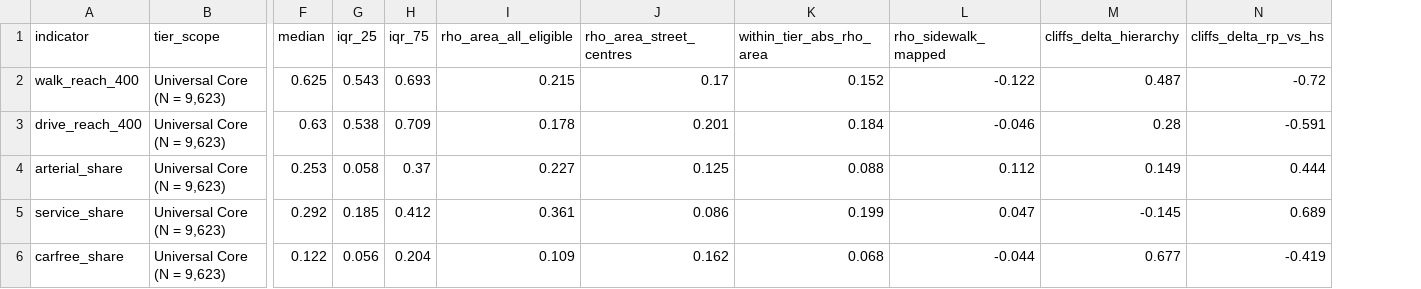
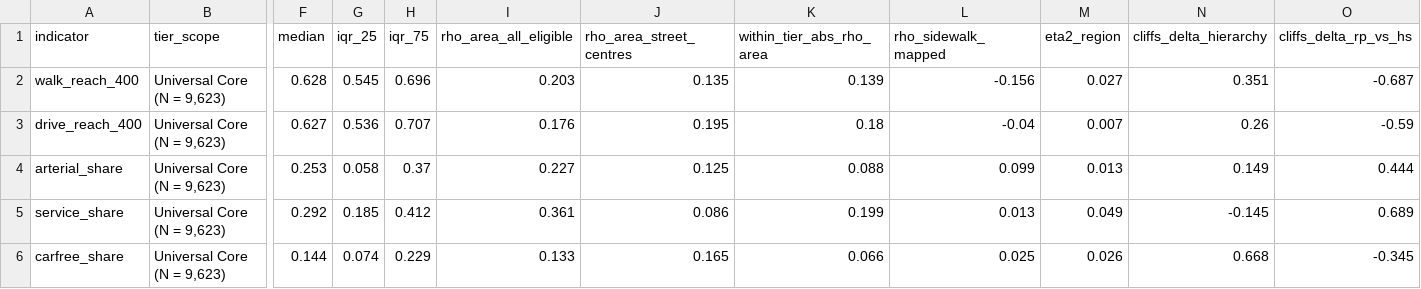
Before and after one commit to balogakos/UK-Retail-Centre-Network-Indicators, a CSV file: Output Data/Validation_Scorecard.csv, drawn as a sheet; only a part is shown, gaps mark what is left out; addresses are those after the commit; the diff covers the shown part only; the diff names each change by its address in the sheet, - before the commit and + after, or states it on an @@ line.

Commit message:
Implement topology-aware consolidation, bearing sidewalk filter, metric betweenness, and self-contained validation

```diff
--- a/Output Data/Validation_Scorecard.csv
+++ b/Output Data/Validation_Scorecard.csv
+column M (eta2_region), rows 2-6: 0.027 | 0.007 | 0.013 | 0.049 | 0.026
-F2 (median): 0.625
+F2 (median): 0.628
-G2 (iqr_25): 0.543
+G2 (iqr_25): 0.545
-H2 (iqr_75): 0.693
+H2 (iqr_75): 0.696
-I2 (rho_area_all_eligible): 0.215
+I2 (rho_area_all_eligible): 0.203
-J2 (rho_area_street_centres): 0.17
+J2 (rho_area_street_centres): 0.135
-K2 (within_tier_abs_rho_area): 0.152
+K2 (within_tier_abs_rho_area): 0.139
-L2 (rho_sidewalk_mapped): -0.122
+L2 (rho_sidewalk_mapped): -0.156
-N2 (cliffs_delta_hierarchy): 0.487
+N2 (cliffs_delta_hierarchy): 0.351
-O2 (cliffs_delta_rp_vs_hs): -0.72
+O2 (cliffs_delta_rp_vs_hs): -0.687
-F3 (median): 0.63
+F3 (median): 0.627
-G3 (iqr_25): 0.538
+G3 (iqr_25): 0.536
-H3 (iqr_75): 0.709
+H3 (iqr_75): 0.707
-I3 (rho_area_all_eligible): 0.178
+I3 (rho_area_all_eligible): 0.176
-J3 (rho_area_street_centres): 0.201
+J3 (rho_area_street_centres): 0.195
-K3 (within_tier_abs_rho_area): 0.184
+K3 (within_tier_abs_rho_area): 0.18
-L3 (rho_sidewalk_mapped): -0.046
+L3 (rho_sidewalk_mapped): -0.04
-N3 (cliffs_delta_hierarchy): 0.28
+N3 (cliffs_delta_hierarchy): 0.26
-O3 (cliffs_delta_rp_vs_hs): -0.591
+O3 (cliffs_delta_rp_vs_hs): -0.59
-L4 (rho_sidewalk_mapped): 0.112
+L4 (rho_sidewalk_mapped): 0.099
-L5 (rho_sidewalk_mapped): 0.047
+L5 (rho_sidewalk_mapped): 0.013
-F6 (median): 0.122
+F6 (median): 0.144
-G6 (iqr_25): 0.056
+G6 (iqr_25): 0.074
-H6 (iqr_75): 0.204
+H6 (iqr_75): 0.229
-I6 (rho_area_all_eligible): 0.109
+I6 (rho_area_all_eligible): 0.133
-J6 (rho_area_street_centres): 0.162
+J6 (rho_area_street_centres): 0.165
-K6 (within_tier_abs_rho_area): 0.068
+K6 (within_tier_abs_rho_area): 0.066
-L6 (rho_sidewalk_mapped): -0.044
+L6 (rho_sidewalk_mapped): 0.025
-N6 (cliffs_delta_hierarchy): 0.677
+N6 (cliffs_delta_hierarchy): 0.668
-O6 (cliffs_delta_rp_vs_hs): -0.419
+O6 (cliffs_delta_rp_vs_hs): -0.345
```
Also changed, not shown: 58 edited cells elsewhere in this file, Output Data/Indicator_Profile_Examples.csv, 23 other files.
